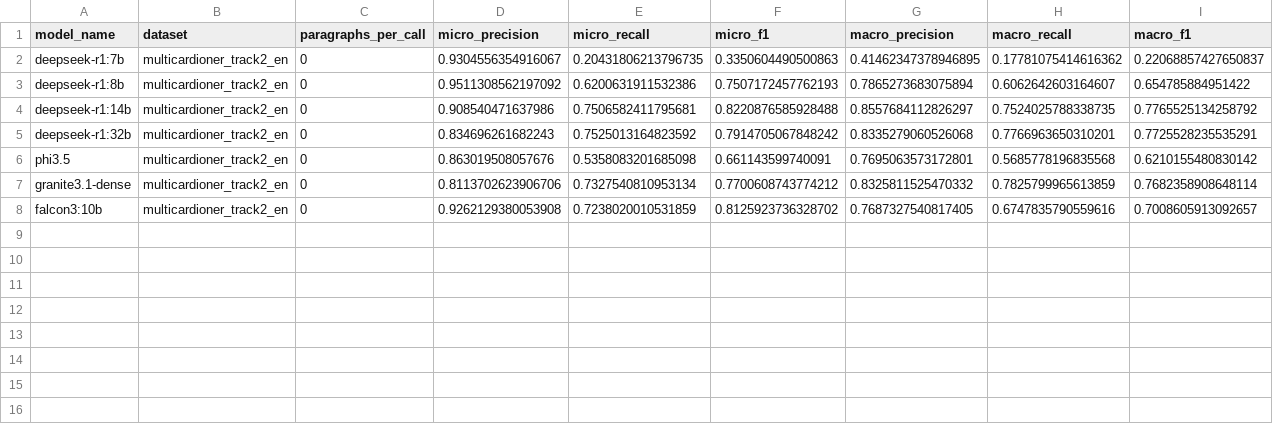
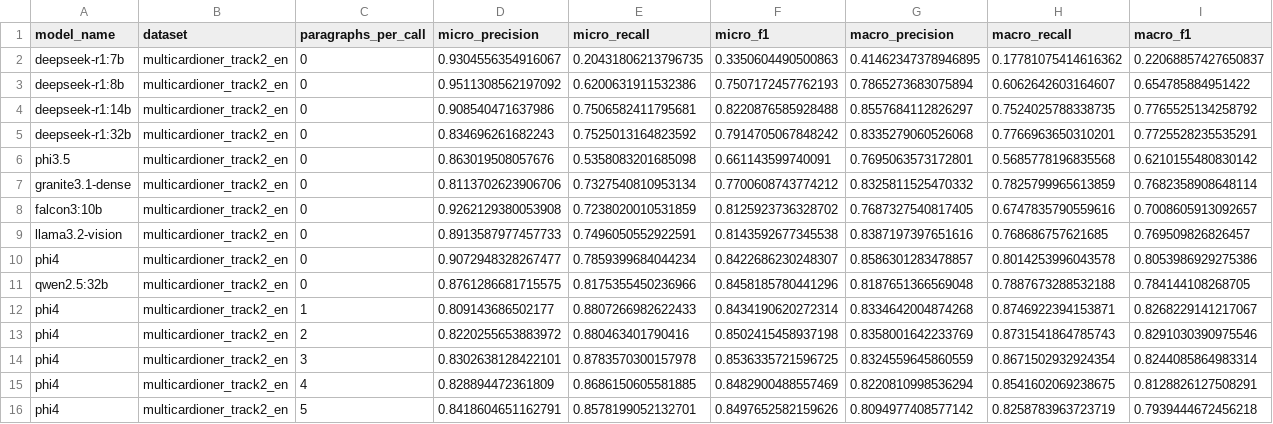
Before and after one commit to alexfdez1010/ner-llm, a CSV file: results.csv, drawn as a sheet; the diff names each change by its address in the sheet, - before the commit and + after, or states it on an @@ line.

Commit message:
Some results of pareagrahps per call and minor improvements

```diff
--- a/results.csv
+++ b/results.csv
+row 9: llama3.2-vision | multicardioner_track2_en | 0 | 0.8913587977457733 | 0.7496050552922591 | 0.8143592677345538 | 0.8387197397651616 | 0.768686757621685 | 0.769509826826457
+row 10: phi4 | multicardioner_track2_en | 0 | 0.9072948328267477 | 0.7859399684044234 | 0.8422686230248307 | 0.8586301283478857 | 0.8014253996043578 | 0.8053986929275386
+row 11: qwen2.5:32b | multicardioner_track2_en | 0 | 0.8761286681715575 | 0.8175355450236966 | 0.8458185780441296 | 0.8187651366569048 | 0.7887673288532188 | 0.784144108268705
+row 12: phi4 | multicardioner_track2_en | 1 | 0.809143686502177 | 0.8807266982622433 | 0.8434190620272314 | 0.8334642004874268 | 0.8746922394153871 | 0.8268229141217067
+row 13: phi4 | multicardioner_track2_en | 2 | 0.8220255653883972 | 0.880463401790416 | 0.8502415458937198 | 0.8358001642233769 | 0.8731541864785743 | 0.8291030390975546
+row 14: phi4 | multicardioner_track2_en | 3 | 0.8302638128422101 | 0.8783570300157978 | 0.8536335721596725 | 0.8324559645860559 | 0.8671502932924354 | 0.8244085864983314
+row 15: phi4 | multicardioner_track2_en | 4 | 0.828894472361809 | 0.8686150605581885 | 0.8482900488557469 | 0.8220810998536294 | 0.8541602069238675 | 0.8128826127508291
+row 16: phi4 | multicardioner_track2_en | 5 | 0.8418604651162791 | 0.8578199052132701 | 0.8497652582159626 | 0.8094977408577142 | 0.8258783963723719 | 0.7939444672456218
```
Also changed, not shown: 3 other files.
